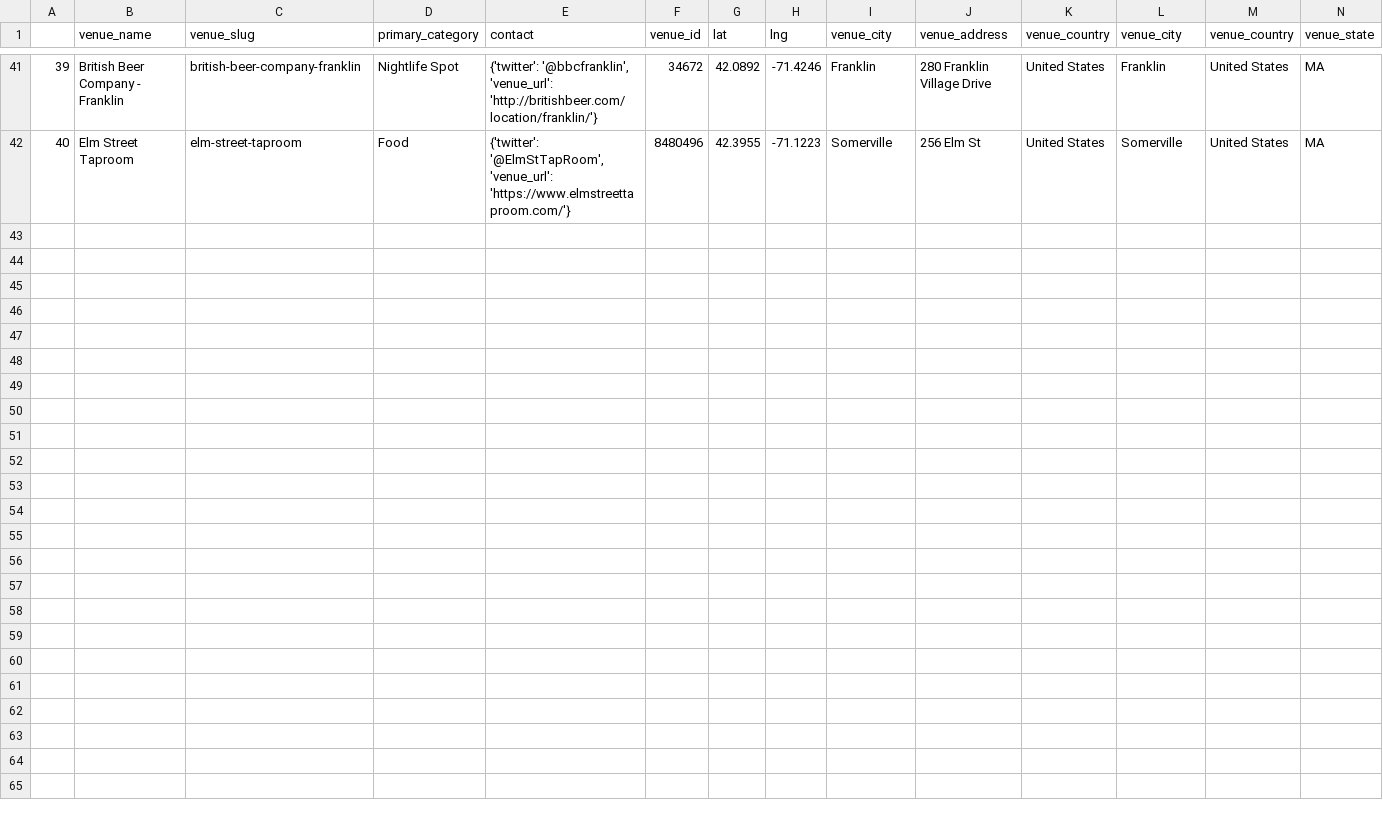
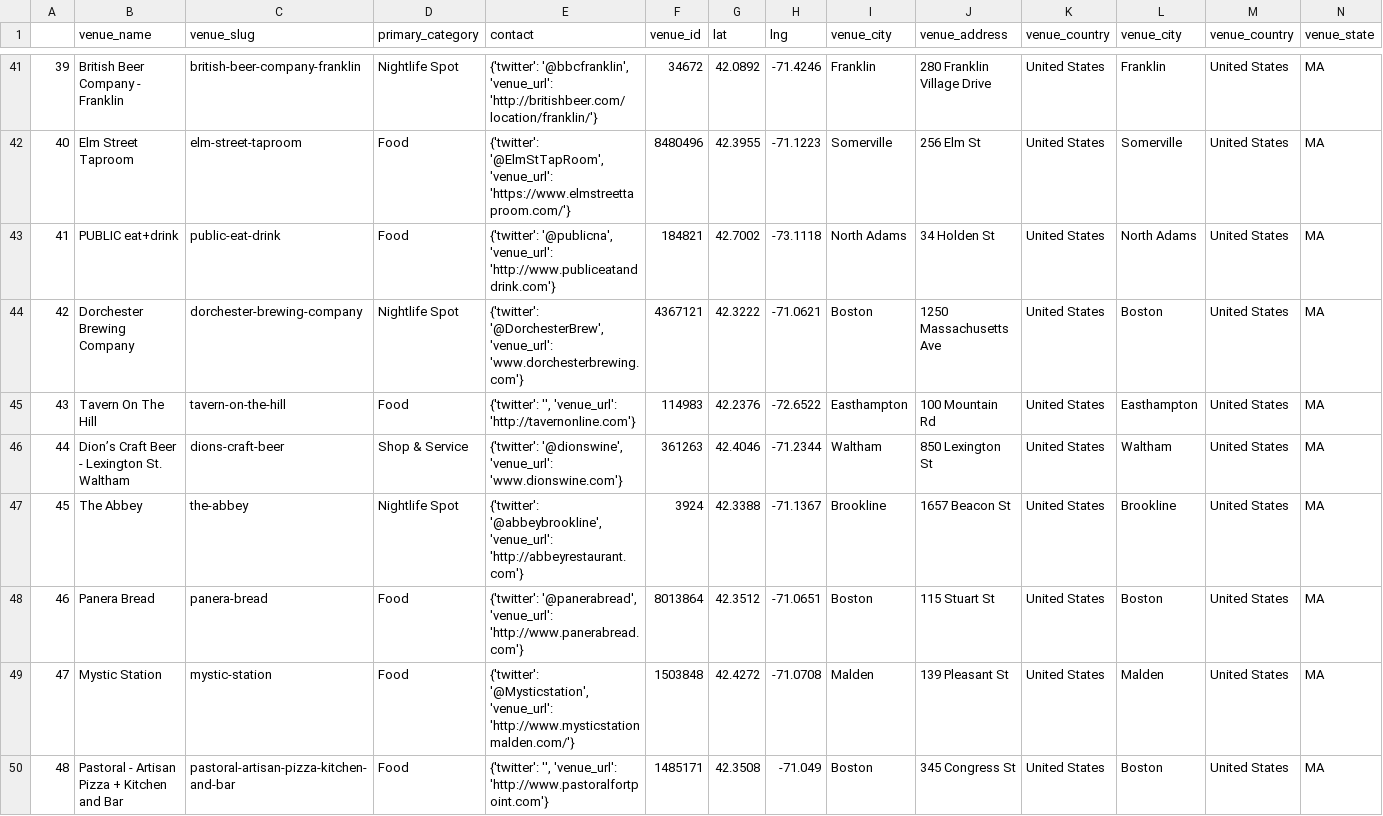
Before and after one commit to fab-rems/fab-beer.github.io, a CSV file: _data/venues.csv, drawn as a sheet; only a part is shown, gaps mark what is left out; rows hold the shown columns only; the diff names each change by its address in the sheet, - before the commit and + after, or states it on an @@ line.

```diff
--- a/_data/venues.csv
+++ b/_data/venues.csv
+row 43: 41 | PUBLIC eat+drink | public-eat-drink | Food | {'twitter': '@publicna', 'venue_url': 'http://www.publiceatanddrink.com'} | 184821 | 42.7002 | -73.1118 | North Adams | 34 Holden St | United States | North Adams | United States | MA
+row 44: 42 | Dorchester Brewing Company | dorchester-brewing-company | Nightlife Spot | {'twitter': '@DorchesterBrew', 'venue_url': 'www.dorchesterbrewing.com'} | 4367121 | 42.3222 | -71.0621 | Boston | 1250 Massachusetts Ave | United States | Boston | United States | MA
+row 45: 43 | Tavern On The Hill | tavern-on-the-hill | Food | {'twitter': '', 'venue_url': 'http://tavernonline.com'} | 114983 | 42.2376 | -72.6522 | Easthampton | 100 Mountain Rd | United States | Easthampton | United States | MA
+row 46: 44 | Dion’s Craft Beer - Lexington St. Waltham | dions-craft-beer | Shop & Service | {'twitter': '@dionswine', 'venue_url': 'www.dionswine.com'} | 361263 | 42.4046 | -71.2344 | Waltham | 850 Lexington St | United States | Waltham | United States | MA
+row 47: 45 | The Abbey | the-abbey | Nightlife Spot | {'twitter': '@abbeybrookline', 'venue_url': 'http://abbeyrestaurant.com'} | 3924 | 42.3388 | -71.1367 | Brookline | 1657 Beacon St | United States | Brookline | United States | MA
+row 48: 46 | Panera Bread | panera-bread | Food | {'twitter': '@panerabread', 'venue_url': 'http://www.panerabread.com'} | 8013864 | 42.3512 | -71.0651 | Boston | 115 Stuart St | United States | Boston | United States | MA
+row 49: 47 | Mystic Station | mystic-station | Food | {'twitter': '@Mysticstation', 'venue_url': 'http://www.mysticstationmalden.com/'} | 1503848 | 42.4272 | -71.0708 | Malden | 139 Pleasant St | United States | Malden | United States | MA
+row 50: 48 | Pastoral - Artisan Pizza + Kitchen and Bar | pastoral-artisan-pizza-kitchen-and-bar | Food | {'twitter': '', 'venue_url': 'http://www.pastoralfortpoint.com'} | 1485171 | 42.3508 | -71.049 | Boston | 345 Congress St | United States | Boston | United States | MA
```
Also changed, not shown: _data/cans.csv, _data/offprem_can_locations.csv, 6 other files.
